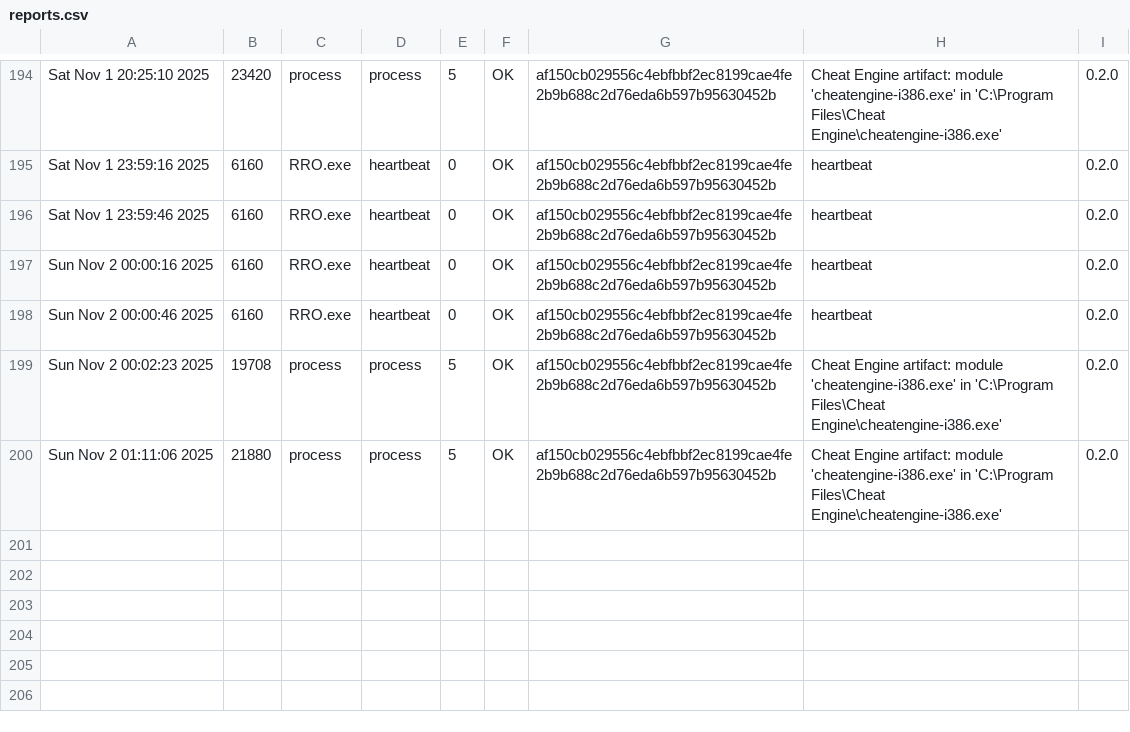
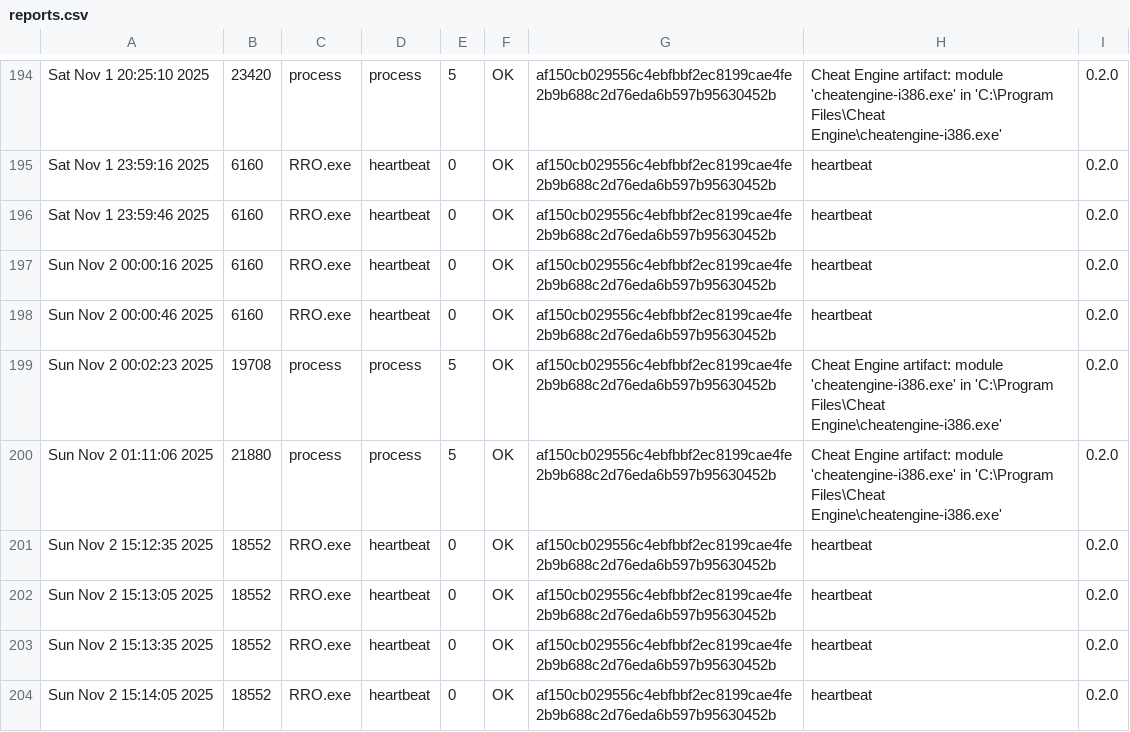
Before and after one commit to Hansel38/Oblivion-3.1, a CSV file: Debug/reports.csv, drawn as a sheet; only a part is shown, gaps mark what is left out.

```diff
--- a/Debug/reports.csv
+++ b/Debug/reports.csv
@@ -200 +200,5 @@ Sun Nov  2 00:02:23 2025,19708,"process",process,5,OK,af150cb029556c4ebfbbf2ec81
 Sun Nov  2 01:11:06 2025,21880,"process",process,5,OK,af150cb029556c4ebfbbf2ec8199cae4fe2b9b688c2d76eda6b597b95630452b,"Cheat Engine artifact: module 'cheatengine-i386.exe' in 'C:\Program Files\Cheat Engine\cheatengine-i386.exe'",0.2.0
+Sun Nov  2 15:12:35 2025,18552,"RRO.exe",heartbeat,0,OK,af150cb029556c4ebfbbf2ec8199cae4fe2b9b688c2d76eda6b597b95630452b,"heartbeat",0.2.0
+Sun Nov  2 15:13:05 2025,18552,"RRO.exe",heartbeat,0,OK,af150cb029556c4ebfbbf2ec8199cae4fe2b9b688c2d76eda6b597b95630452b,"heartbeat",0.2.0
+Sun Nov  2 15:13:35 2025,18552,"RRO.exe",heartbeat,0,OK,af150cb029556c4ebfbbf2ec8199cae4fe2b9b688c2d76eda6b597b95630452b,"heartbeat",0.2.0
+Sun Nov  2 15:14:05 2025,18552,"RRO.exe",heartbeat,0,OK,af150cb029556c4ebfbbf2ec8199cae4fe2b9b688c2d76eda6b597b95630452b,"heartbeat",0.2.0
```
Also changed, not shown: 25 other files.
